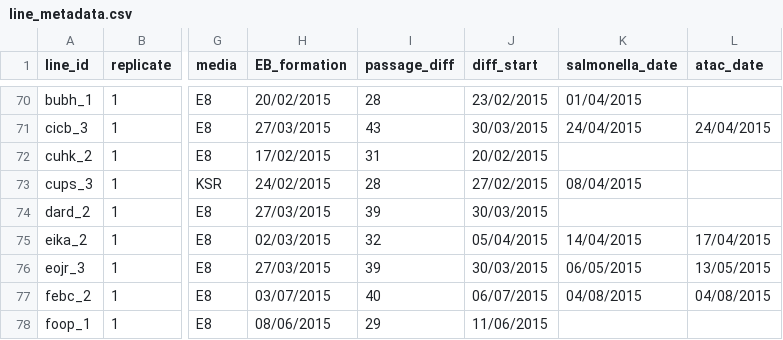
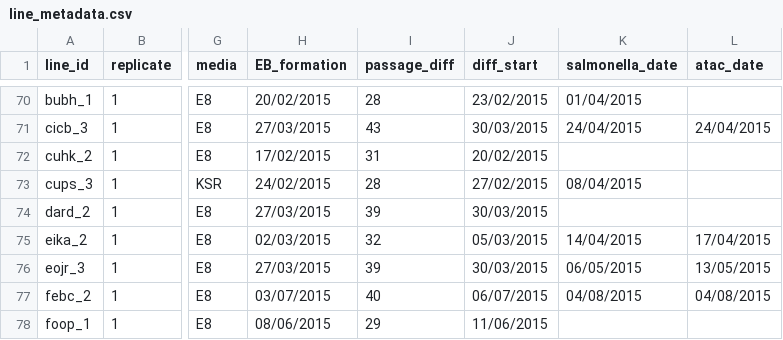
Before and after one commit to kauralasoo/macrophage-gxe-study, a CSV file: data/sample_lists/line_metadata.csv, drawn as a sheet; only a part is shown, gaps mark what is left out; the diff names each change by its address in the sheet, - before the commit and + after, or states it on an @@ line.

Commit message:
Fix date in sample metadata

```diff
--- a/data/sample_lists/line_metadata.csv
+++ b/data/sample_lists/line_metadata.csv
-J75 (diff_start): 05/04/2015
+J75 (diff_start): 05/03/2015
```
Also changed, not shown: 3 other files.
